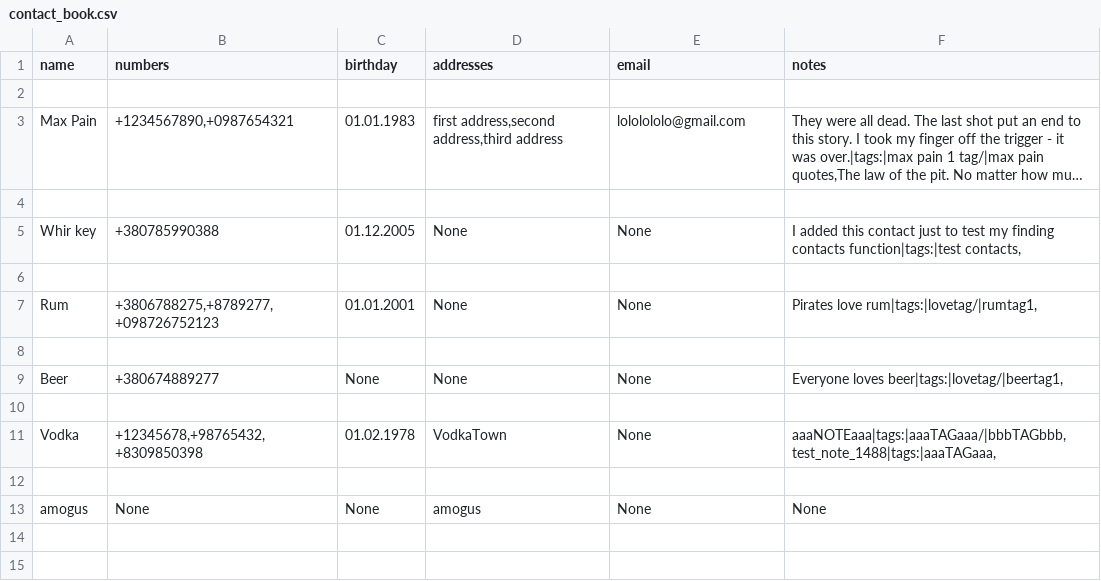
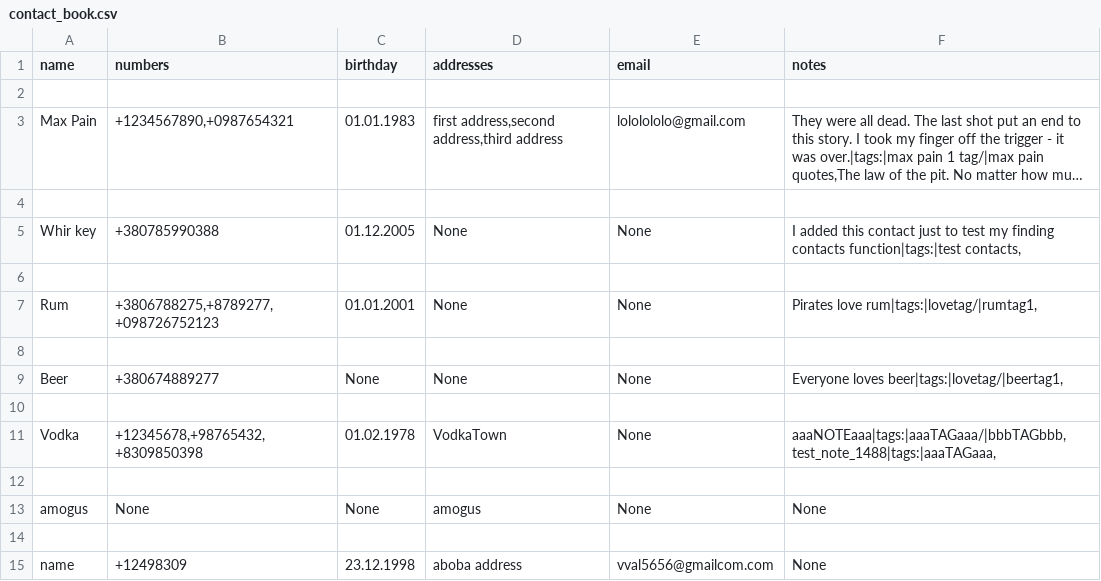
Before and after one commit to dJg-jpeg/Address-Book-with-BlackJack-and-B-tches, a CSV file: contact_book_bot/src/contact_book.csv, drawn as a sheet; long unchanged cells end in …; the diff names each change by its address in the sheet, - before the commit and + after, or states it on an @@ line.

```diff
--- a/contact_book_bot/src/contact_book.csv
+++ b/contact_book_bot/src/contact_book.csv
+row 14: (empty)
+row 15: name | +12498309 | 23.12.1998 | aboba address | vval5656@gmailcom.com | None
```
Also changed, not shown: 3 other files.
